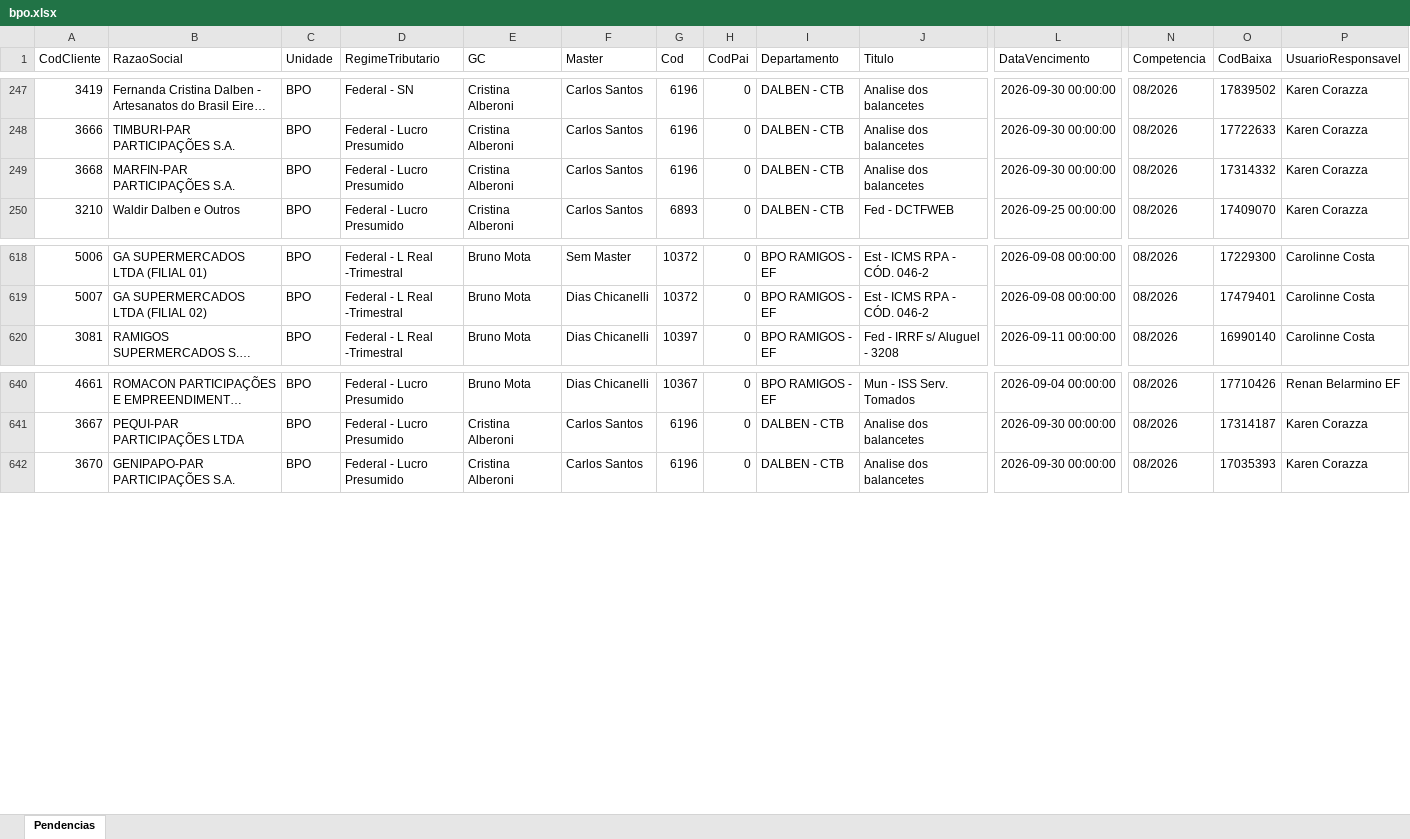
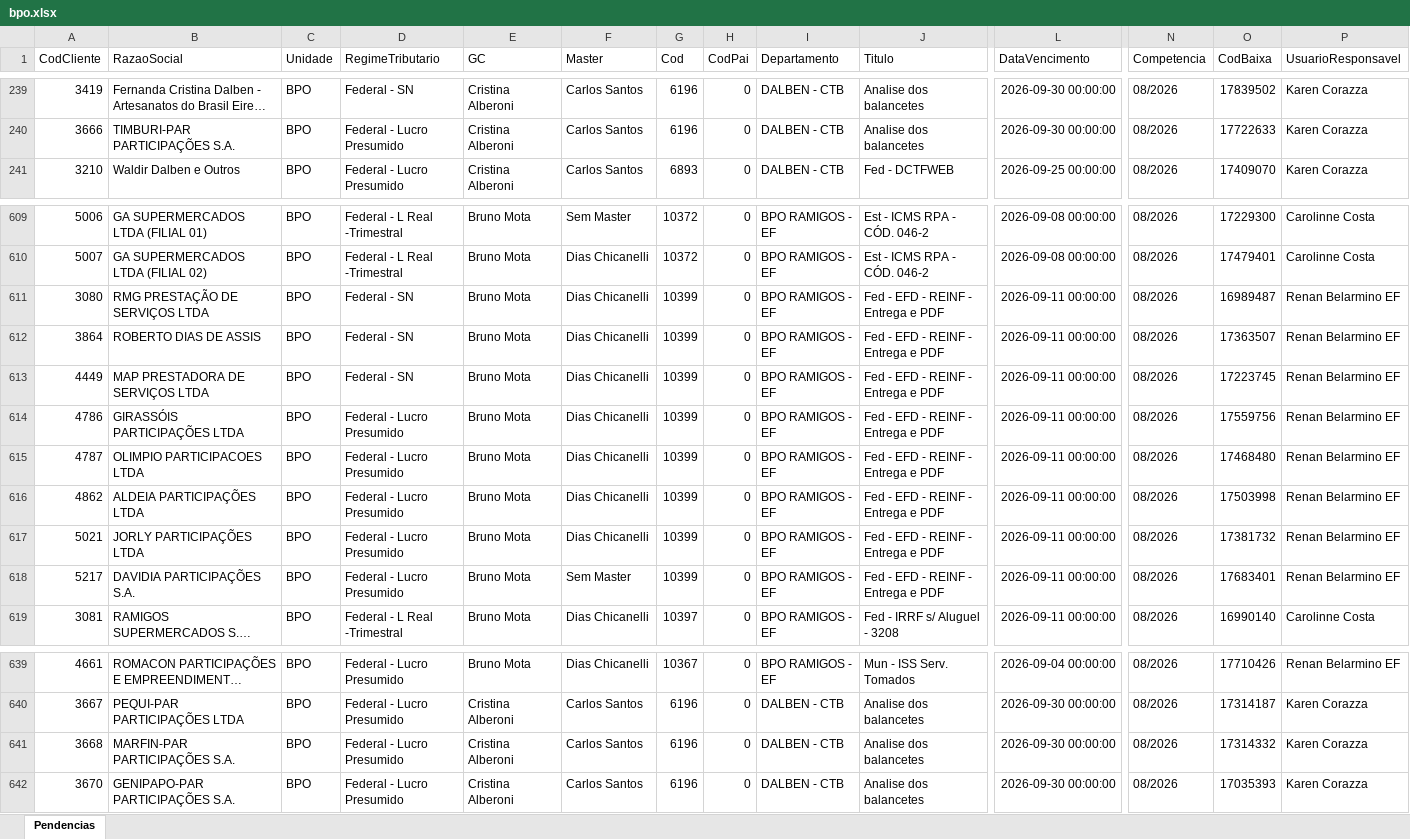
Before and after one commit to Controladoria-MG/Portal-das-tarefas, an Excel workbook: dados/base/bpo.xlsx, sheet Pendencias, drawn as a sheet; only a part is shown, gaps mark what is left out; long unchanged cells end in …; values as stored, in another font and other column widths than the file's, no borders; removed rows and columns are numbered as before the commit, all else as after; rows hold the shown columns only; the diff covers the shown part only; the diff names each change by its address in the sheet, - before the commit and + after, or states it on an @@ line.

```diff
--- a/dados/base/bpo.xlsx (sheet Pendencias)
+++ b/dados/base/bpo.xlsx (sheet Pendencias)
-row 249: 3668 | MARFIN-PAR PARTICIPAÇÕES S.A. | BPO | Federal - Lucro Presumido | Cristina Alberoni | Carlos Santos | 6196 | 0 | DALBEN - CTB | Analise dos balancetes | 2026-09-30 00:00:00 | 08/2026 | 17314332 | Karen Corazza
+row 611: 3080 | RMG PRESTAÇÃO DE SERVIÇOS LTDA | BPO | Federal - SN | Bruno Mota | Dias Chicanelli | 10399 | 0 | BPO RAMIGOS - EF | Fed - EFD - REINF - Entrega e PDF | 2026-09-11 00:00:00 | 08/2026 | 16989487 | Renan Belarmino EF
+row 612: 3864 | ROBERTO DIAS DE ASSIS | BPO | Federal - SN | Bruno Mota | Dias Chicanelli | 10399 | 0 | BPO RAMIGOS - EF | Fed - EFD - REINF - Entrega e PDF | 2026-09-11 00:00:00 | 08/2026 | 17363507 | Renan Belarmino EF
+row 613: 4449 | MAP PRESTADORA DE SERVIÇOS LTDA | BPO | Federal - SN | Bruno Mota | Dias Chicanelli | 10399 | 0 | BPO RAMIGOS - EF | Fed - EFD - REINF - Entrega e PDF | 2026-09-11 00:00:00 | 08/2026 | 17223745 | Renan Belarmino EF
+row 614: 4786 | GIRASSÓIS PARTICIPAÇÕES LTDA | BPO | Federal - Lucro Presumido | Bruno Mota | Dias Chicanelli | 10399 | 0 | BPO RAMIGOS - EF | Fed - EFD - REINF - Entrega e PDF | 2026-09-11 00:00:00 | 08/2026 | 17559756 | Renan Belarmino EF
+row 615: 4787 | OLIMPIO PARTICIPACOES LTDA | BPO | Federal - Lucro Presumido | Bruno Mota | Dias Chicanelli | 10399 | 0 | BPO RAMIGOS - EF | Fed - EFD - REINF - Entrega e PDF | 2026-09-11 00:00:00 | 08/2026 | 17468480 | Renan Belarmino EF
+row 616: 4862 | ALDEIA PARTICIPAÇÕES LTDA | BPO | Federal - Lucro Presumido | Bruno Mota | Dias Chicanelli | 10399 | 0 | BPO RAMIGOS - EF | Fed - EFD - REINF - Entrega e PDF | 2026-09-11 00:00:00 | 08/2026 | 17503998 | Renan Belarmino EF
+row 617: 5021 | JORLY PARTICIPAÇÕES LTDA | BPO | Federal - Lucro Presumido | Bruno Mota | Dias Chicanelli | 10399 | 0 | BPO RAMIGOS - EF | Fed - EFD - REINF - Entrega e PDF | 2026-09-11 00:00:00 | 08/2026 | 17381732 | Renan Belarmino EF
+row 618: 5217 | DAVIDIA PARTICIPAÇÕES S.A. | BPO | Federal - Lucro Presumido | Bruno Mota | Sem Master | 10399 | 0 | BPO RAMIGOS - EF | Fed - EFD - REINF - Entrega e PDF | 2026-09-11 00:00:00 | 08/2026 | 17683401 | Renan Belarmino EF
+row 641: 3668 | MARFIN-PAR PARTICIPAÇÕES S.A. | BPO | Federal - Lucro Presumido | Cristina Alberoni | Carlos Santos | 6196 | 0 | DALBEN - CTB | Analise dos balancetes | 2026-09-30 00:00:00 | 08/2026 | 17314332 | Karen Corazza
```
Also changed, not shown: 8 removed rows elsewhere in this sheet, dados/base/goias.xlsx, dados/base/mg_express.xlsx, 3 other files.
